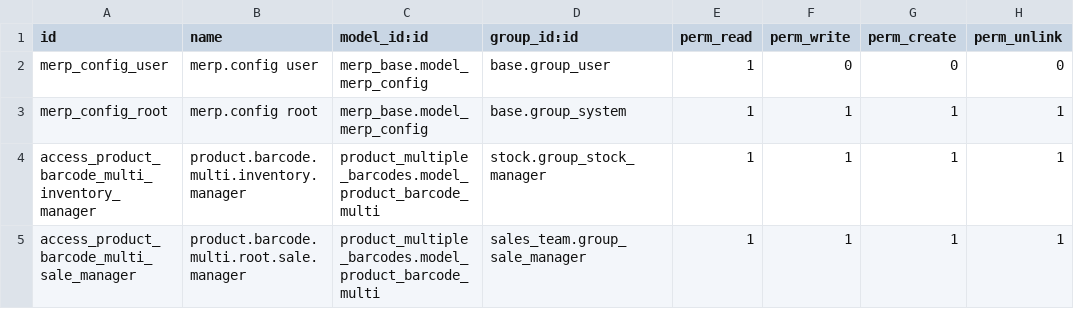
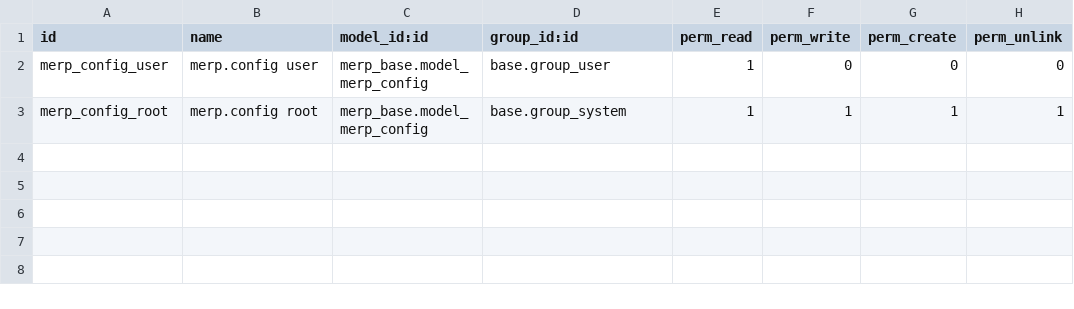
Before and after one commit to ventor-tech/merp, a CSV file: merp_base/security/ir.model.access.csv, drawn as a sheet; the diff names each change by its address in the sheet, - before the commit and + after, or states it on an @@ line.

Commit message:
[FIX]IMKER-12: Remove access rule

```diff
--- a/merp_base/security/ir.model.access.csv
+++ b/merp_base/security/ir.model.access.csv
-row 4: access_product_barcode_multi_inventory_manager | product.barcode.multi.inventory.manager | product_multiple_barcodes.model_product_barcode_multi | stock.group_stock_manager | 1 | 1 | 1 | 1
-row 5: access_product_barcode_multi_sale_manager | product.barcode.multi.root.sale.manager | product_multiple_barcodes.model_product_barcode_multi | sales_team.group_sale_manager | 1 | 1 | 1 | 1
```
